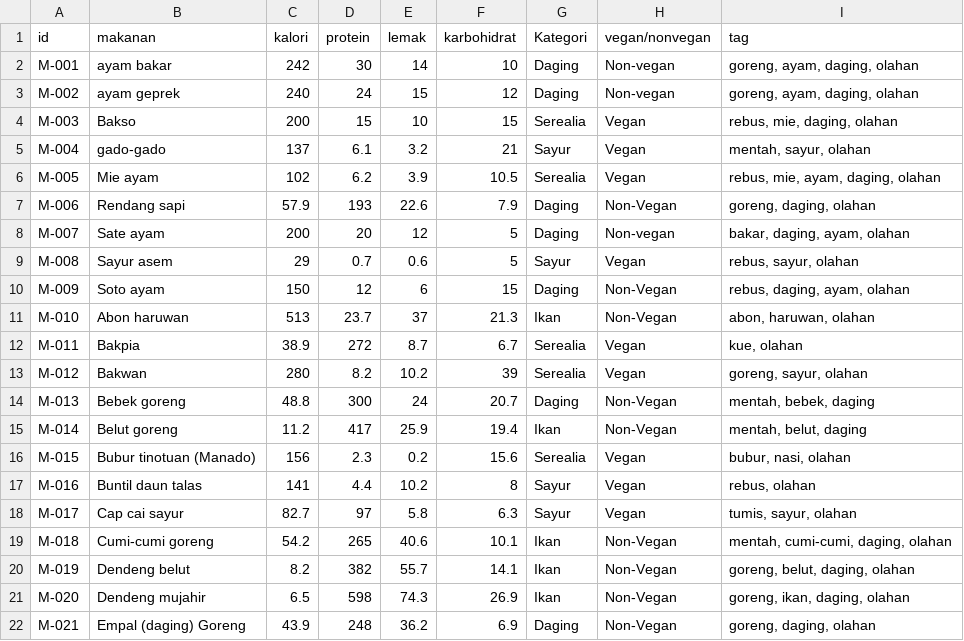
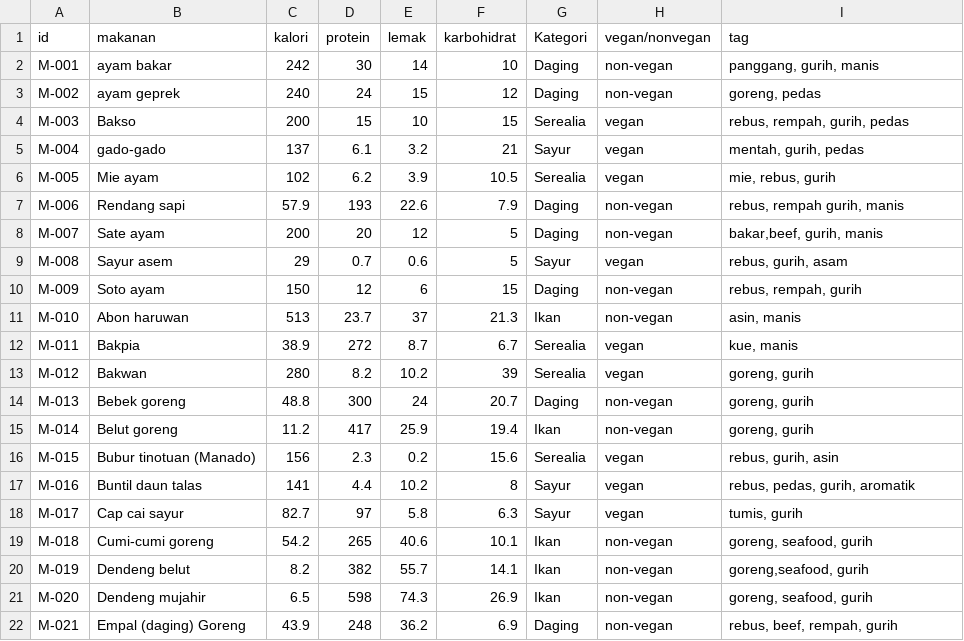
Before and after one commit to C23-PS342-Capstone-Bangkit-2023/backend-secondary, a CSV file: recommend.csv, drawn as a sheet; only a part is shown; the diff covers the shown part only.

```diff
--- a/recommend.csv
+++ b/recommend.csv
@@ -1,22 +1,22 @@
 id,makanan,kalori,protein,lemak,karbohidrat,Kategori,vegan/nonvegan,tag
-M-001,ayam bakar,242,30,14,10,Daging, Non-vegan," goreng, ayam, daging, olahan"
-M-002,ayam geprek,240,24,15,12,Daging, Non-vegan," goreng, ayam, daging, olahan"
-M-003,Bakso,200,15,10,15,Serealia,Vegan,"rebus, mie, daging, olahan"
-M-004,gado-gado,137,6.1,3.2,21,Sayur,Vegan,"mentah, sayur, olahan"
-M-005,Mie ayam,102,6.2,3.9,10.5,Serealia,Vegan,"rebus, mie, ayam, daging, olahan"
-M-006,Rendang sapi,57.9,193,22.6,7.9,Daging,Non-Vegan,"goreng, daging, olahan"
-M-007,Sate ayam,200,20,12,5,Daging, Non-vegan," bakar, daging, ayam, olahan"
-M-008,Sayur asem,29,0.7,0.6,5,Sayur,Vegan,"rebus, sayur, olahan"
-M-009,Soto ayam,150,12,6,15,Daging, Non-Vegan," rebus, daging, ayam, olahan"
-M-010,Abon haruwan,513,23.7,37,21.3,Ikan,Non-Vegan,"abon, haruwan, olahan"
-M-011,Bakpia,38.9,272,8.7,6.7,Serealia,Vegan,"kue, olahan"
-M-012,Bakwan,280,8.2,10.2,39,Serealia,Vegan,"goreng, sayur, olahan"
-M-013,Bebek goreng,48.8,300,24,20.7,Daging,Non-Vegan,"mentah, bebek, daging"
-M-014,Belut goreng,11.2,417,25.9,19.4,Ikan,Non-Vegan,"mentah, belut, daging"
-M-015,Bubur tinotuan (Manado),156,2.3,0.2,15.6,Serealia,Vegan,"bubur, nasi, olahan"
-M-016,Buntil daun talas,141,4.4,10.2,8,Sayur,Vegan,"rebus, olahan"
-M-017,Cap cai sayur,82.7,97,5.8,6.3,Sayur,Vegan,"tumis, sayur, olahan"
-M-018,Cumi-cumi goreng,54.2,265,40.6,10.1,Ikan,Non-Vegan,"mentah, cumi-cumi, daging, olahan"
-M-019,Dendeng belut,8.2,382,55.7,14.1,Ikan,Non-Vegan,"goreng, belut, daging, olahan"
-M-020,Dendeng mujahir,6.5,598,74.3,26.9,Ikan,Non-Vegan,"goreng, ikan, daging, olahan"
-M-021,Empal (daging) Goreng,43.9,248,36.2,6.9,Daging,Non-Vegan,"goreng, daging, olahan"
+M-001,ayam bakar,242,30,14,10,Daging,non-vegan," panggang, gurih, manis"
+M-002,ayam geprek,240,24,15,12,Daging,non-vegan," goreng, pedas"
+M-003,Bakso,200,15,10,15,Serealia,vegan,"rebus, rempah, gurih, pedas"
+M-004,gado-gado,137,6.1,3.2,21,Sayur,vegan,"mentah, gurih, pedas"
+M-005,Mie ayam,102,6.2,3.9,10.5,Serealia,vegan,"mie, rebus, gurih"
+M-006,Rendang sapi,57.9,193,22.6,7.9,Daging,non-vegan,"rebus, rempah gurih, manis"
+M-007,Sate ayam,200,20,12,5,Daging,non-vegan," bakar,beef, gurih, manis"
+M-008,Sayur asem,29,0.7,0.6,5,Sayur,vegan,"rebus, gurih, asam"
+M-009,Soto ayam,150,12,6,15,Daging,non-vegan," rebus, rempah, gurih"
+M-010,Abon haruwan,513,23.7,37,21.3,Ikan,non-vegan,"asin, manis"
+M-011,Bakpia,38.9,272,8.7,6.7,Serealia,vegan,"kue, manis"
+M-012,Bakwan,280,8.2,10.2,39,Serealia,vegan,"goreng, gurih"
+M-013,Bebek goreng,48.8,300,24,20.7,Daging,non-vegan,"goreng, gurih"
+M-014,Belut goreng,11.2,417,25.9,19.4,Ikan,non-vegan,"goreng, gurih"
+M-015,Bubur tinotuan (Manado),156,2.3,0.2,15.6,Serealia,vegan,"rebus, gurih, asin"
+M-016,Buntil daun talas,141,4.4,10.2,8,Sayur,vegan,"rebus, pedas, gurih, aromatik"
+M-017,Cap cai sayur,82.7,97,5.8,6.3,Sayur,vegan,"tumis, gurih"
+M-018,Cumi-cumi goreng,54.2,265,40.6,10.1,Ikan,non-vegan,"goreng, seafood, gurih"
+M-019,Dendeng belut,8.2,382,55.7,14.1,Ikan,non-vegan,"goreng,seafood, gurih"
+M-020,Dendeng mujahir,6.5,598,74.3,26.9,Ikan,non-vegan,"goreng, seafood, gurih"
+M-021,Empal (daging) Goreng,43.9,248,36.2,6.9,Daging,non-vegan,"rebus, beef, rempah, gurih"
```
Also changed, not shown: 112 edited cells elsewhere in this file, 2 other files.
